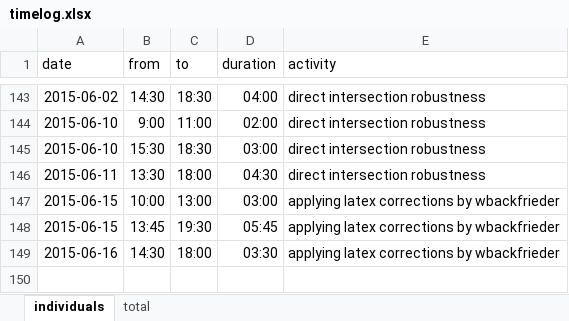
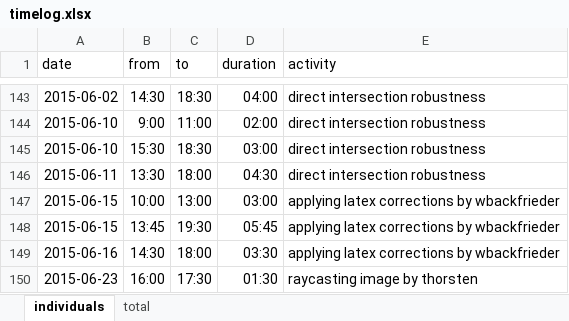
Before and after one commit to bernhardmgruber/master_thesis, an Excel workbook: documents/timelog.xlsx, sheet individuals, drawn as a sheet; only a part is shown, gaps mark what is left out; values as stored, in another font and other column widths than the file's, no borders; the diff names each change by its address in the sheet, - before the commit and + after, or states it on an @@ line.

Commit message:
timelog

```diff
--- a/documents/timelog.xlsx (sheet individuals)
+++ b/documents/timelog.xlsx (sheet individuals)
+row 150: 2015-06-23 | 16:00 | 17:30 | 01:30 | raycasting image by thorsten
```
Also changed, not shown: sheet total.
